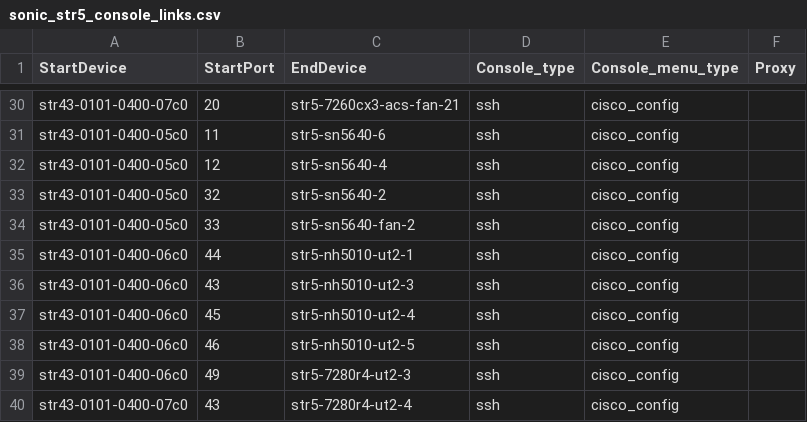
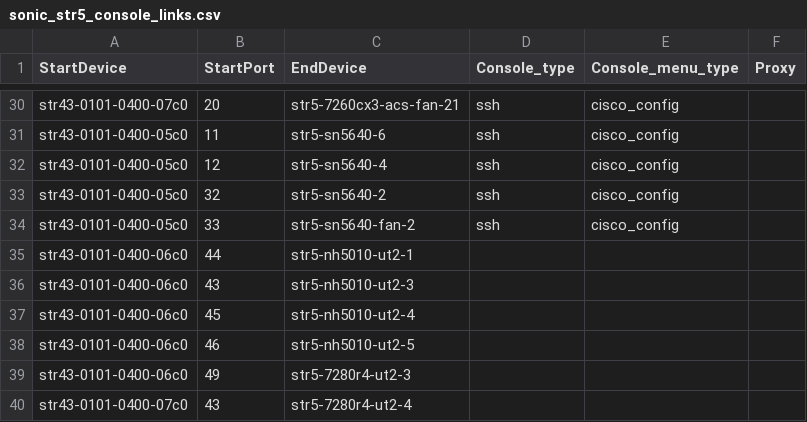
Before and after one commit to lipxu/sonic-mgmt-lipxu-fork, a CSV file: ansible/files/sonic_str5_console_links.csv, drawn as a sheet; only a part is shown, gaps mark what is left out.

```diff
--- a/ansible/files/sonic_str5_console_links.csv
+++ b/ansible/files/sonic_str5_console_links.csv
@@ -34,7 +34,7 @@ str43-0101-0400-05c0,32,str5-sn5640-2,ssh,cisco_config,
 str43-0101-0400-05c0,33,str5-sn5640-fan-2,ssh,cisco_config,
-str43-0101-0400-06c0,44,str5-nh5010-ut2-1,ssh,cisco_config,
-str43-0101-0400-06c0,43,str5-nh5010-ut2-3,ssh,cisco_config,
-str43-0101-0400-06c0,45,str5-nh5010-ut2-4,ssh,cisco_config,
-str43-0101-0400-06c0,46,str5-nh5010-ut2-5,ssh,cisco_config,
-str43-0101-0400-06c0,49,str5-7280r4-ut2-3,ssh,cisco_config,
-str43-0101-0400-07c0,43,str5-7280r4-ut2-4,ssh,cisco_config,
+str43-0101-0400-06c0,44,str5-nh5010-ut2-1,
+str43-0101-0400-06c0,43,str5-nh5010-ut2-3,
+str43-0101-0400-06c0,45,str5-nh5010-ut2-4,
+str43-0101-0400-06c0,46,str5-nh5010-ut2-5,
+str43-0101-0400-06c0,49,str5-7280r4-ut2-3,
+str43-0101-0400-07c0,43,str5-7280r4-ut2-4,
```
Also changed, not shown: ansible/files/sonic_str5_links.csv, ansible/files/sonic_str_console_links.csv, 13 other files.
